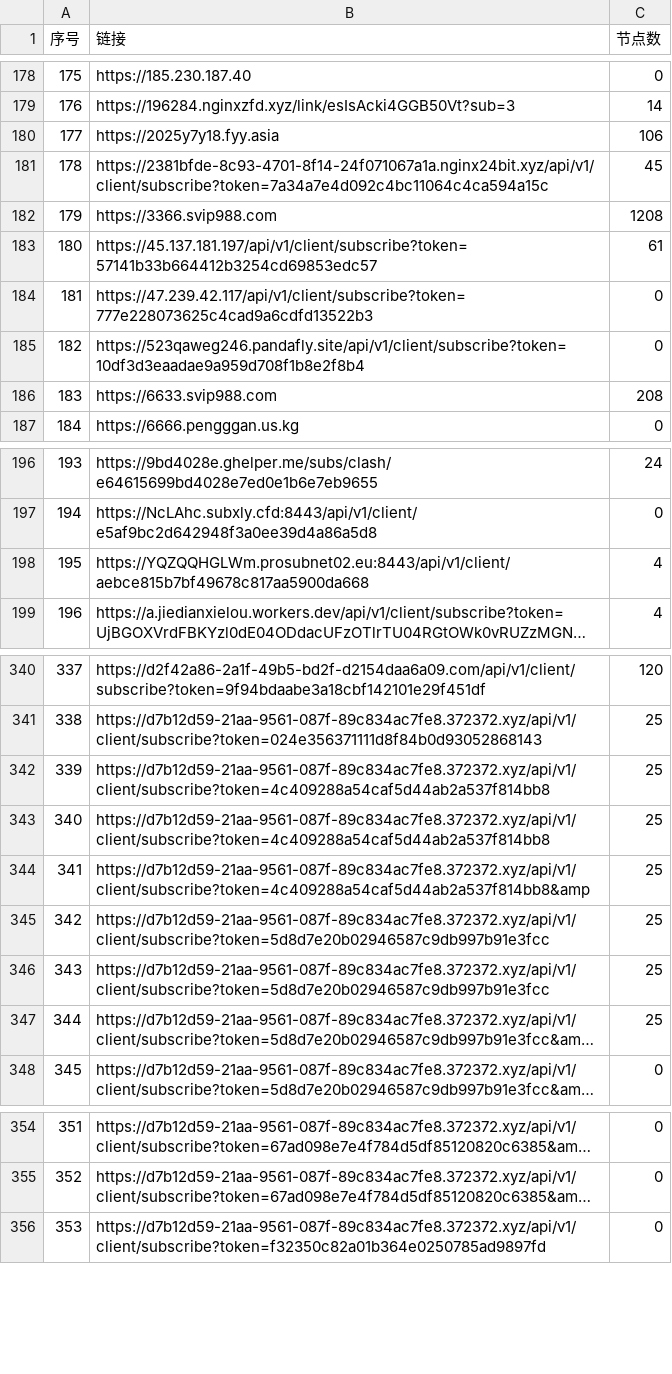
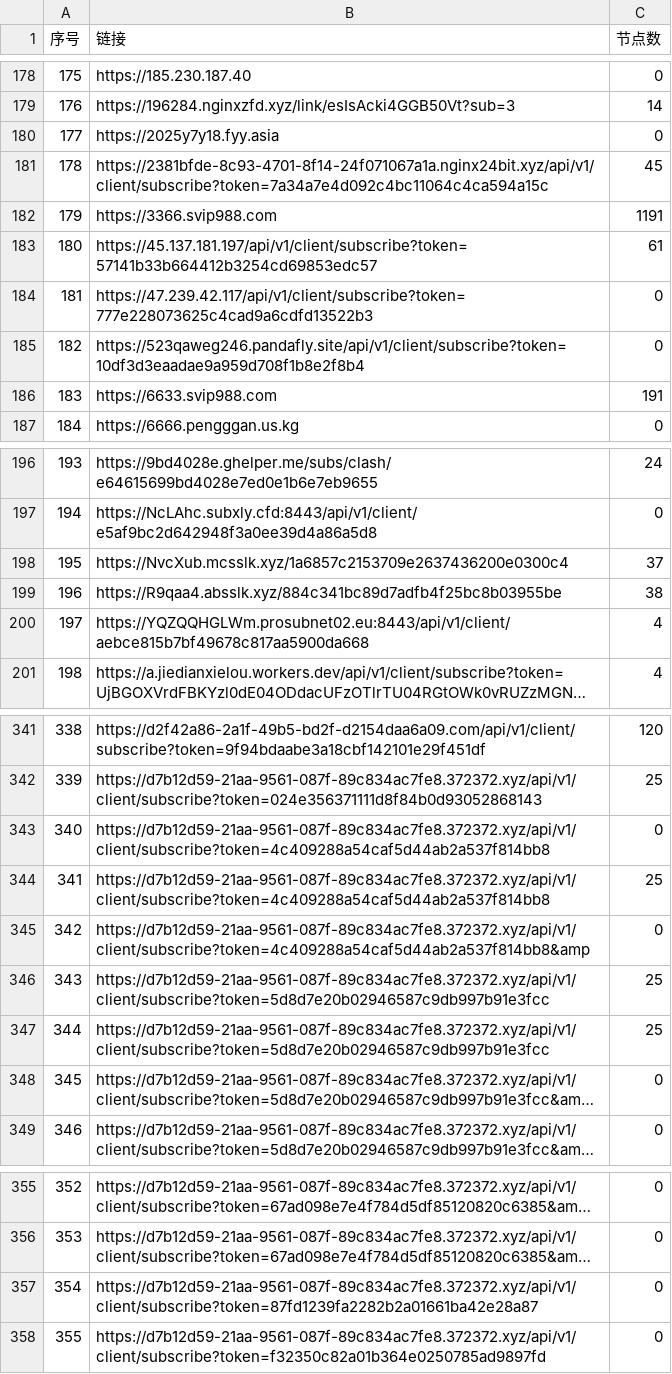
Before and after one commit to 3878590578/NoMoreWalls, a CSV file: list_result.csv, drawn as a sheet; only a part is shown, gaps mark what is left out; long unchanged cells end in …; removed rows and columns are numbered as before the commit, all else as after; the diff covers the shown part only; the diff names each change by its address in the sheet, - before the commit and + after, or states it on an @@ line.

```diff
--- a/list_result.csv
+++ b/list_result.csv
-C180 (节点数): 106
+C180 (节点数): 0
-C182 (节点数): 1208
+C182 (节点数): 1191
-C186 (节点数): 208
+C186 (节点数): 191
+row 198: 195 | https://NvcXub.mcsslk.xyz/1a6857c2153709e2637436200e0300c4 | 37
+row 199: 196 | https://R9qaa4.absslk.xyz/884c341bc89d7adfb4f25bc8b03955be | 38
@@ column A (序号) renumbered between rows 200 and 819 @@
+row 343: 340 | https://d7b12d59-21aa-9561-087f-89c834ac7fe8.372372.xyz/api/v1/client/subscribe?token=4c409288a54caf5d44ab2a537f814bb8 | 0
-row 343: 340 | https://d7b12d59-21aa-9561-087f-89c834ac7fe8.372372.xyz/api/v1/client/subscribe?token=4c409288a54caf5d44ab2a537f814bb8 | 25
-C345 (节点数): 25
+C345 (节点数): 0
-C348 (节点数): 25
+C348 (节点数): 0
+row 357: 354 | https://d7b12d59-21aa-9561-087f-89c834ac7fe8.372372.xyz/api/v1/client/subscribe?token=87fd1239fa2282b2a01661ba42e28a87 | 0
```
Also changed, not shown: 1 added row, 2 removed rows, 1 moved row and 45 edited cells elsewhere in this file, 55 other files.
